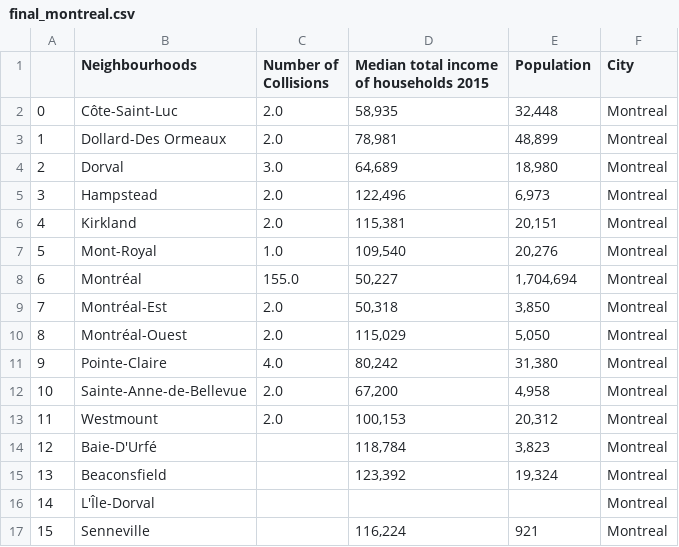
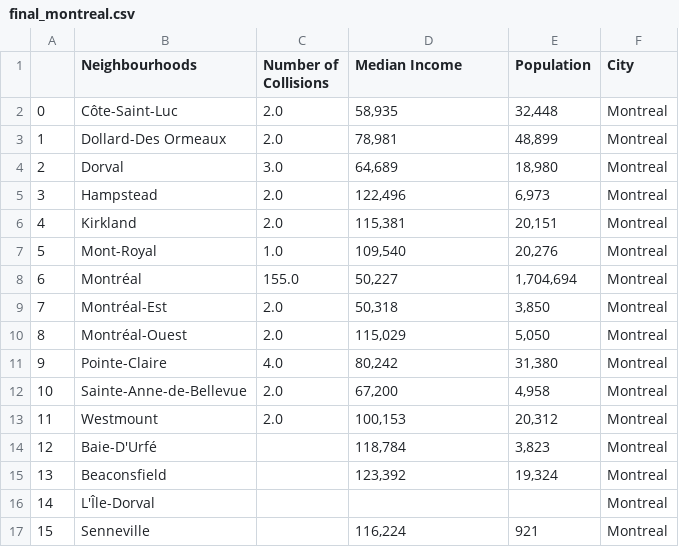
Before and after one commit to nupurgupta5292/SES-vs-Fatal-Road-Collisions, a CSV file: montreal/Output/final_montreal.csv, drawn as a sheet.

```diff
--- a/montreal/Output/final_montreal.csv
+++ b/montreal/Output/final_montreal.csv
@@ -1,2 +1,2 @@
-,Neighbourhoods,Number of Collisions,Median total income of households 2015,Population,City
+,Neighbourhoods,Number of Collisions,Median Income,Population,City
 0,Côte-Saint-Luc,2.0,"58,935","32,448",Montreal
```
Also changed, not shown: 1 other file.
